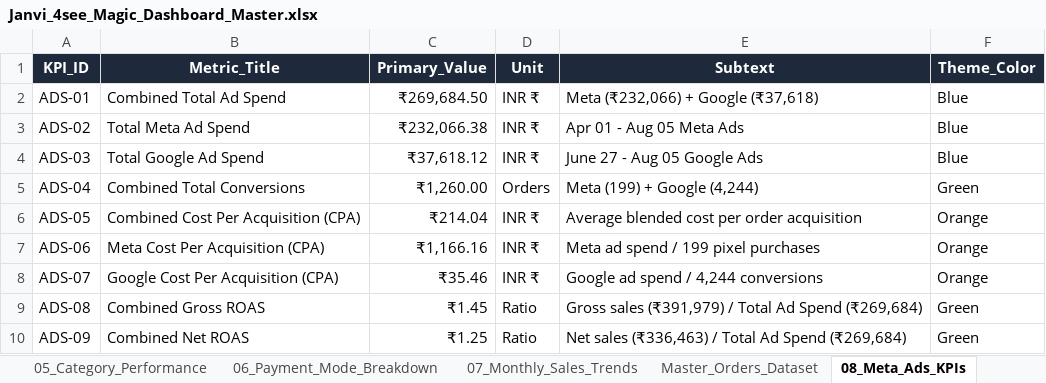
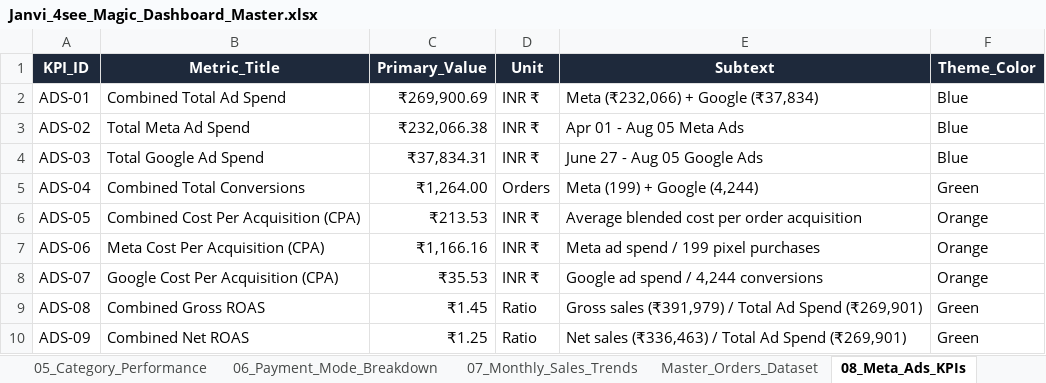
Before and after one commit to nrm-web/JANVI-AIKA-Website-Orders, an Excel workbook: Janvi_4see_Magic_Dashboard_Master.xlsx, sheet 08_Meta_Ads_KPIs, drawn as a sheet; values as stored, in another font and other column widths than the file's, no borders; the diff names each change by its address in the sheet, - before the commit and + after, or states it on an @@ line.

Commit message:
Matched Meta Ads Rs. 232,066.38 and Google Ads Rs. 37,834.31 exactly to live screenshots

```diff
--- a/Janvi_4see_Magic_Dashboard_Master.xlsx (sheet 08_Meta_Ads_KPIs)
+++ b/Janvi_4see_Magic_Dashboard_Master.xlsx (sheet 08_Meta_Ads_KPIs)
-C2 (Primary_Value): ₹269,684.50
+C2 (Primary_Value): ₹269,900.69
-E2 (Subtext): Meta (₹232,066) + Google (₹37,618)
+E2 (Subtext): Meta (₹232,066) + Google (₹37,834)
-C4 (Primary_Value): ₹37,618.12
+C4 (Primary_Value): ₹37,834.31
-C5 (Primary_Value): ₹1,260.00
+C5 (Primary_Value): ₹1,264.00
-C6 (Primary_Value): ₹214.04
+C6 (Primary_Value): ₹213.53
-C8 (Primary_Value): ₹35.46
+C8 (Primary_Value): ₹35.53
-E9 (Subtext): …Ad Spend (₹269,684)
+E9 (Subtext): …Ad Spend (₹269,901)
-E10 (Subtext): …Ad Spend (₹269,684)
+E10 (Subtext): …Ad Spend (₹269,901)
```
Also changed, not shown: 1 other file.
